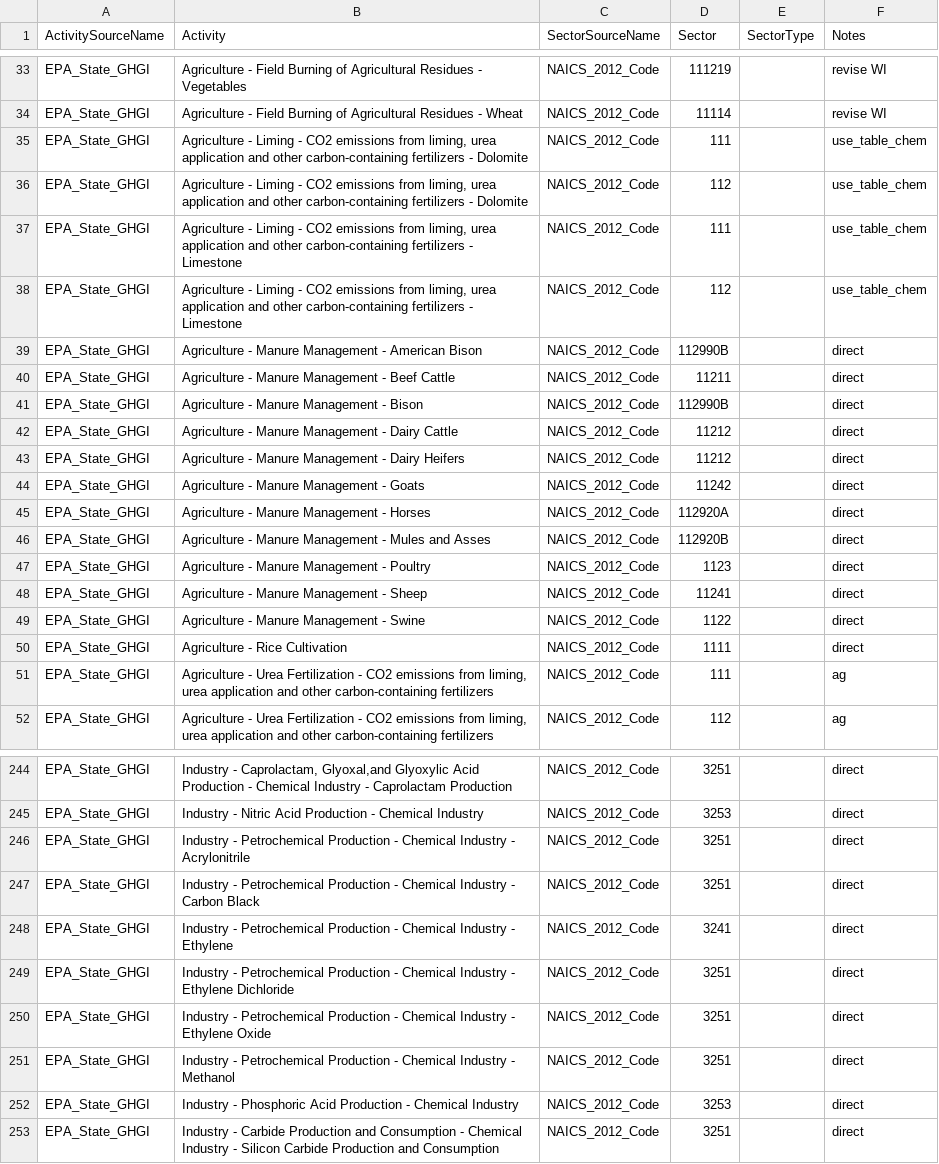
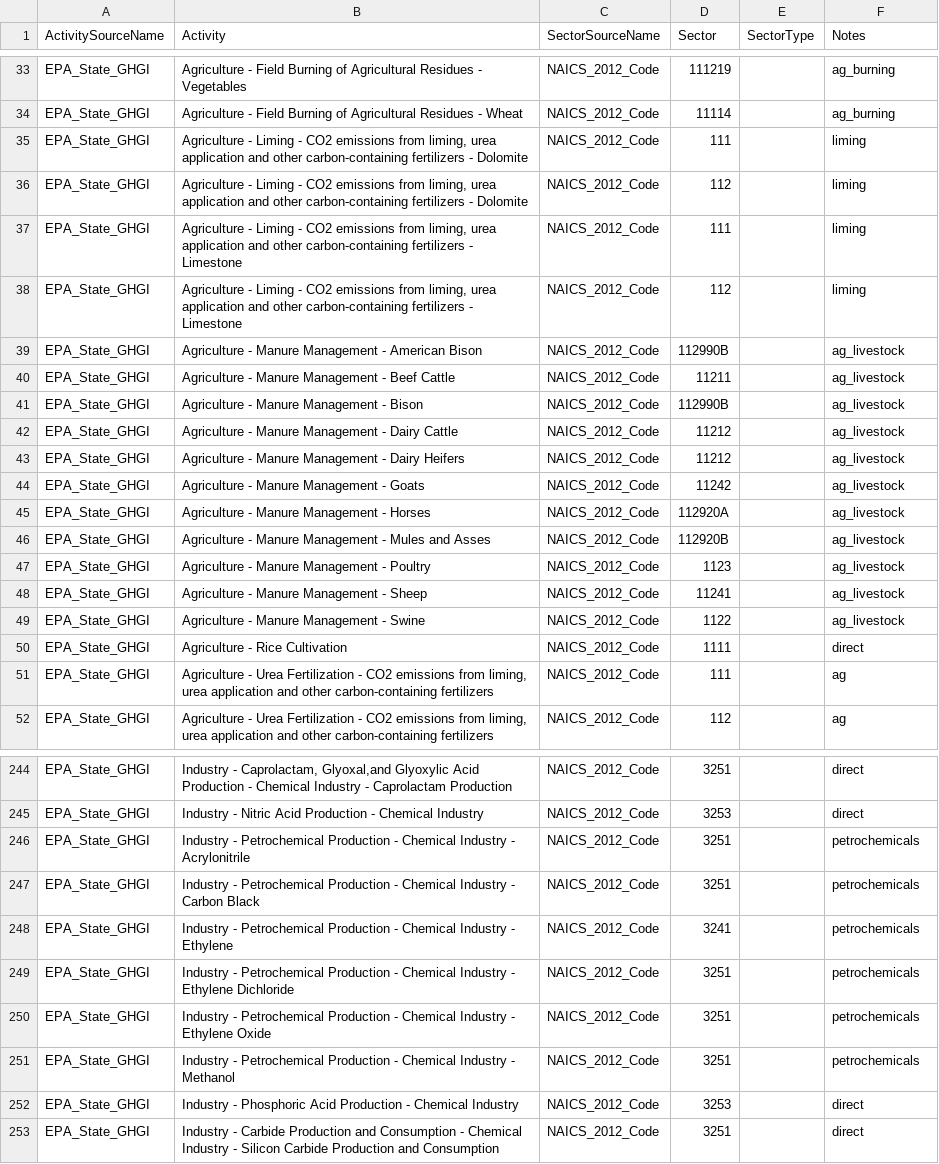
Before and after one commit to USEPA/flowsa, a CSV file: flowsa/data/activitytosectormapping/NAICS_Crosswalk_EPA_StateGHGI.csv, drawn as a sheet; only a part is shown, gaps mark what is left out; the diff covers the shown part only; the diff names each change by its address in the sheet, - before the commit and + after, or states it on an @@ line.

```diff
--- a/flowsa/data/activitytosectormapping/NAICS_Crosswalk_EPA_StateGHGI.csv
+++ b/flowsa/data/activitytosectormapping/NAICS_Crosswalk_EPA_StateGHGI.csv
-F33:F34 (Notes): revise WI
+F33:F34 (Notes): ag_burning
-F35:F38 (Notes): use_table_chem
+F35:F38 (Notes): liming
-F39:F49 (Notes): direct
+F39:F49 (Notes): ag_livestock
-F246:F251 (Notes): direct
+F246:F251 (Notes): petrochemicals
```
Also changed, not shown: 45 edited cells elsewhere in this file, flowsa/methods/flowbysectoractivitysets/EPA_StateGHGI_asets.csv, 2 other files.
